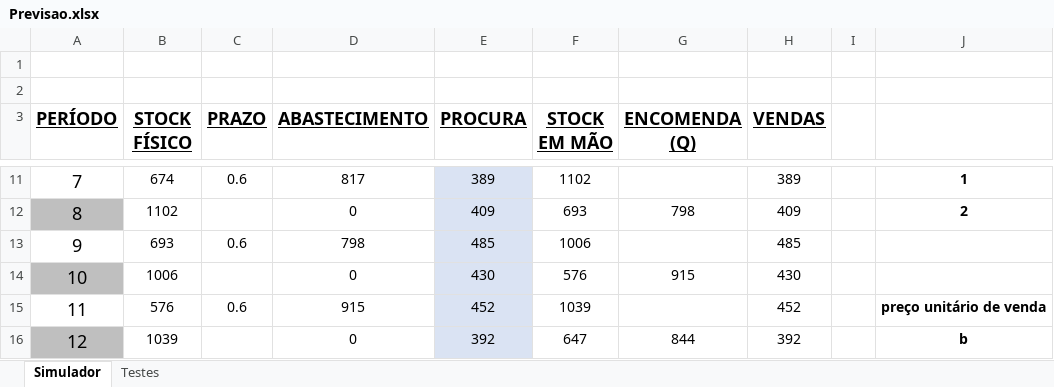
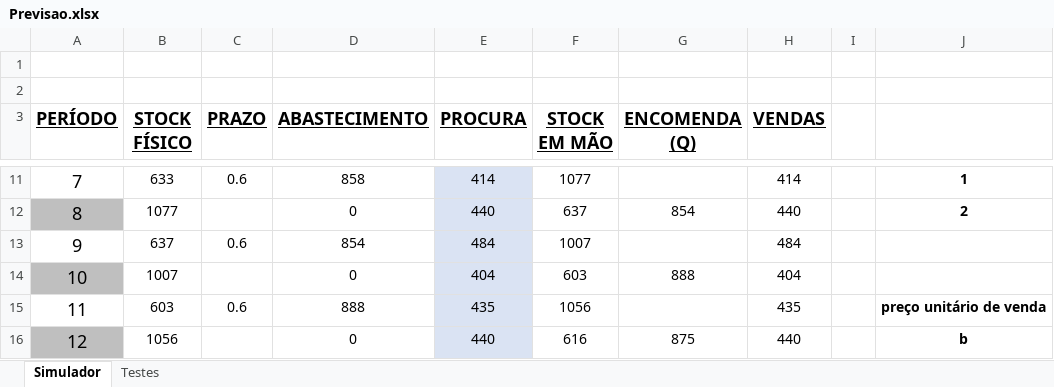
Before and after one commit to joaop21/InventoryManagement, an Excel workbook: Previsao.xlsx, sheet Simulador, drawn as a sheet; only a part is shown, gaps mark what is left out; values as stored, in another font and other column widths than the file's, no borders; the diff covers the shown part only; the diff names each change by its address in the sheet, - before the commit and + after, or states it on an @@ line.

```diff
--- a/Previsao.xlsx (sheet Simulador)
+++ b/Previsao.xlsx (sheet Simulador)
-B11 (STOCK FÍSICO): 674
+B11 (STOCK FÍSICO): 633
-D11 (ABASTECIMENTO): 817
+D11 (ABASTECIMENTO): 858
-E11 (PROCURA): 389
+E11 (PROCURA): 414
-F11 (STOCK EM MÃO): 1102
+F11 (STOCK EM MÃO): 1077
-H11 (VENDAS): 389
+H11 (VENDAS): 414
-B12 (STOCK FÍSICO): 1102
+B12 (STOCK FÍSICO): 1077
-E12 (PROCURA): 409
+E12 (PROCURA): 440
-F12 (STOCK EM MÃO): 693
+F12 (STOCK EM MÃO): 637
-G12 (ENCOMENDA (Q)): 798
+G12 (ENCOMENDA (Q)): 854
-H12 (VENDAS): 409
+H12 (VENDAS): 440
-B13 (STOCK FÍSICO): 693
+B13 (STOCK FÍSICO): 637
-D13 (ABASTECIMENTO): 798
+D13 (ABASTECIMENTO): 854
-E13 (PROCURA): 485
+E13 (PROCURA): 484
-F13 (STOCK EM MÃO): 1006
+F13 (STOCK EM MÃO): 1007
-H13 (VENDAS): 485
+H13 (VENDAS): 484
-B14 (STOCK FÍSICO): 1006
+B14 (STOCK FÍSICO): 1007
-E14 (PROCURA): 430
+E14 (PROCURA): 404
-F14 (STOCK EM MÃO): 576
+F14 (STOCK EM MÃO): 603
-G14 (ENCOMENDA (Q)): 915
+G14 (ENCOMENDA (Q)): 888
-H14 (VENDAS): 430
+H14 (VENDAS): 404
-B15 (STOCK FÍSICO): 576
+B15 (STOCK FÍSICO): 603
-D15 (ABASTECIMENTO): 915
+D15 (ABASTECIMENTO): 888
-E15 (PROCURA): 452
+E15 (PROCURA): 435
-F15 (STOCK EM MÃO): 1039
+F15 (STOCK EM MÃO): 1056
-H15 (VENDAS): 452
+H15 (VENDAS): 435
-B16 (STOCK FÍSICO): 1039
+B16 (STOCK FÍSICO): 1056
-E16 (PROCURA): 392
+E16 (PROCURA): 440
-F16 (STOCK EM MÃO): 647
+F16 (STOCK EM MÃO): 616
-G16 (ENCOMENDA (Q)): 844
+G16 (ENCOMENDA (Q)): 875
-H16 (VENDAS): 392
+H16 (VENDAS): 440
```
Also changed, not shown: 244 edited cells elsewhere in this sheet, 3 other files.
